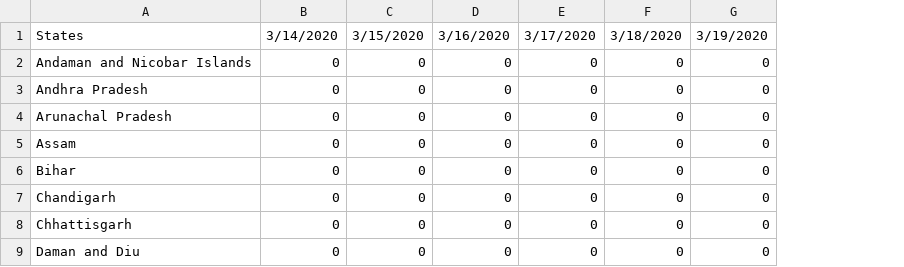
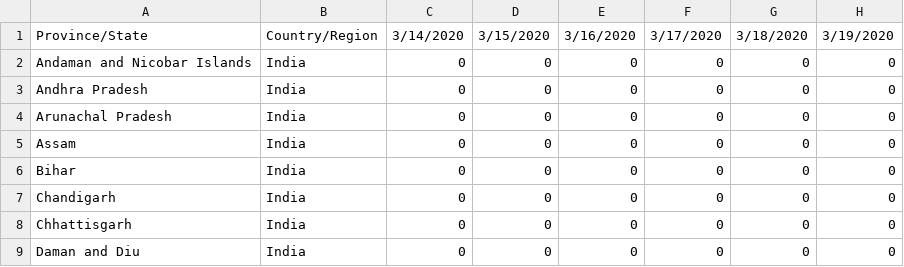
Before and after one commit to Prabindas001/COVID-19, a CSV file: Time_series_recovered_14th - Time_series_recovered_14th.csv, drawn as a sheet; only a part is shown; the diff names each change by its address in the sheet, - before the commit and + after, or states it on an @@ line.

Commit message:
Update Time_series_recovered_14th - Time_series_recovered_14th.csv

```diff
--- a/Time_series_recovered_14th - Time_series_recovered_14th.csv
+++ b/Time_series_recovered_14th - Time_series_recovered_14th.csv
+column B, rows 1-9: Country/Region | India | India | India | India | India | India | India | India
-A1: States
+A1: Province/State
```
